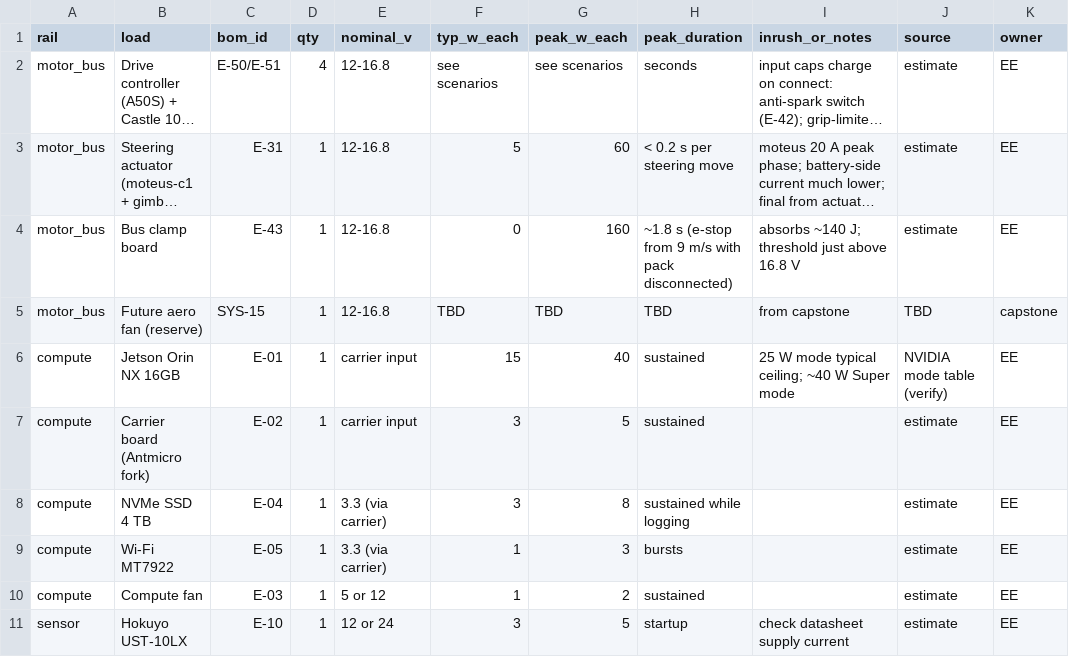
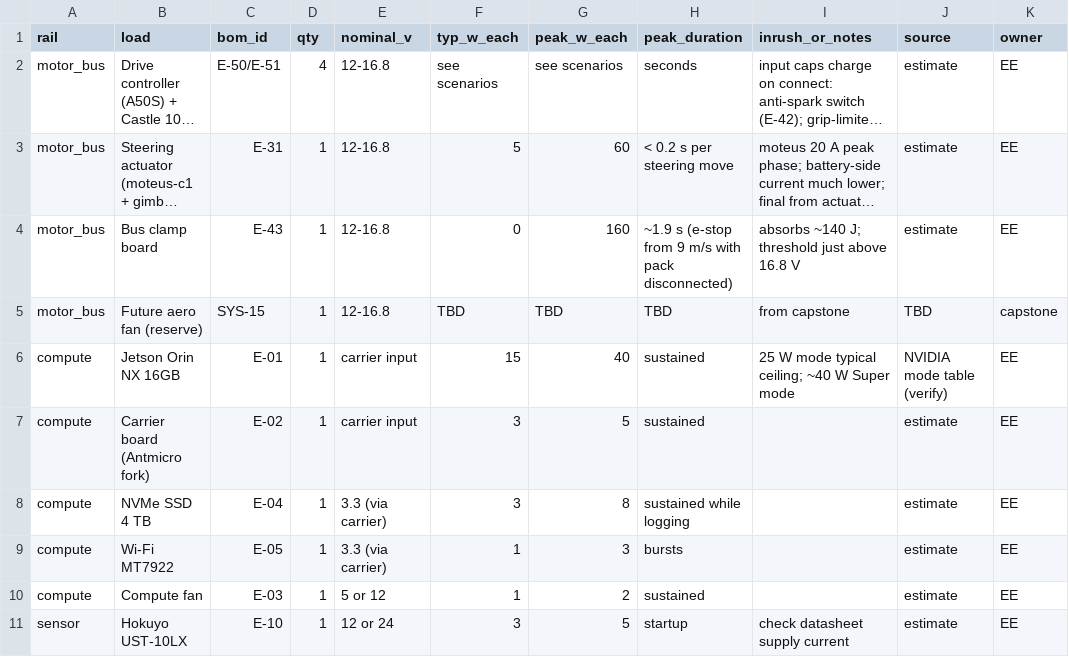
Before and after one commit to Autonomous-Robotics-Carleton/arc-monorepo, a CSV file: systems/budgets/power.csv, drawn as a sheet; only a part is shown; long unchanged cells end in …; the diff names each change by its address in the sheet, - before the commit and + after, or states it on an @@ line.

Commit message:
docs(systems): set T after the stop and correct the SYS-04 distance
T is 2.4 s (TBC): the stop from 9 m/s takes ~1.9 s with its ramp, and
the ~1.8 s used so far left T before the stop. SYS-04's total is
~10.1 m with the ramp included, not ~9.5 m.

```diff
--- a/systems/budgets/power.csv
+++ b/systems/budgets/power.csv
-H4 (peak_duration): ~1.8 s (e-stop…
+H4 (peak_duration): ~1.9 s (e-stop…
```
Also changed, not shown: 10 other files.
